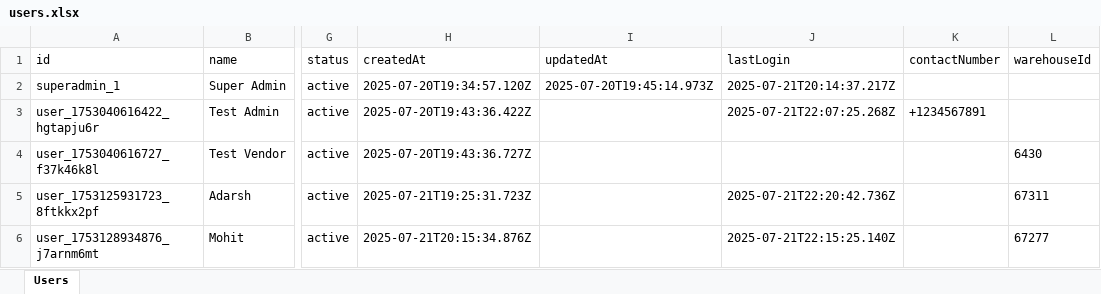
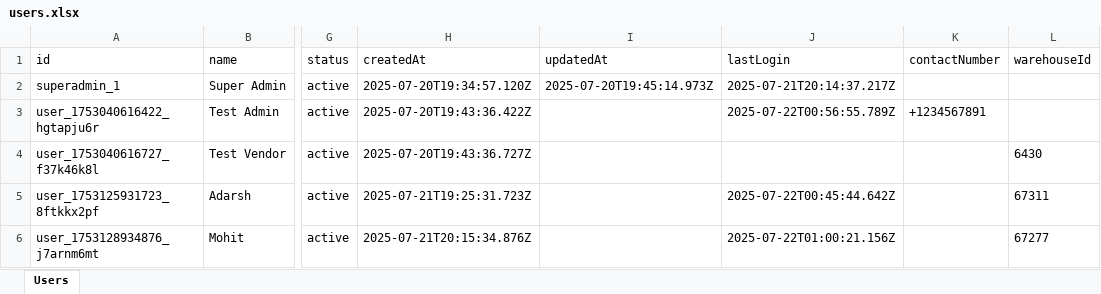
Before and after one commit to StrikerStore/Clamio_v2, an Excel workbook: backend/data/users.xlsx, sheet Users, drawn as a sheet; only a part is shown, gaps mark what is left out; values as stored, in another font and other column widths than the file's, no borders; the diff names each change by its address in the sheet, - before the commit and + after, or states it on an @@ line.

```diff
--- a/backend/data/users.xlsx (sheet Users)
+++ b/backend/data/users.xlsx (sheet Users)
-J3 (lastLogin): 2025-07-21T22:07:25.268Z
+J3 (lastLogin): 2025-07-22T00:56:55.789Z
-J5 (lastLogin): 2025-07-21T22:20:42.736Z
+J5 (lastLogin): 2025-07-22T00:45:44.642Z
-J6 (lastLogin): 2025-07-21T22:15:25.140Z
+J6 (lastLogin): 2025-07-22T01:00:21.156Z
```
Also changed, not shown: 15 other files.
